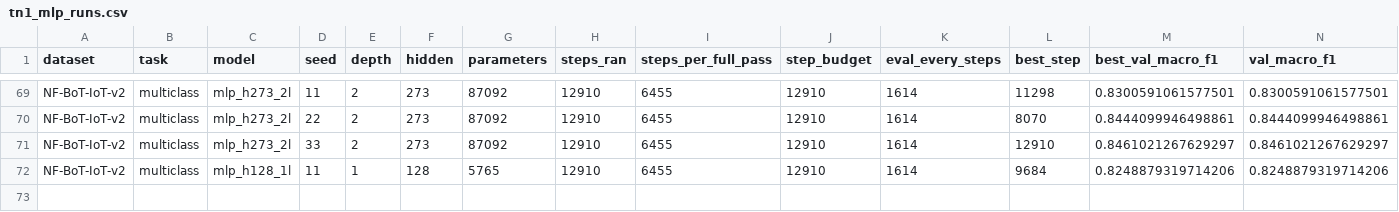
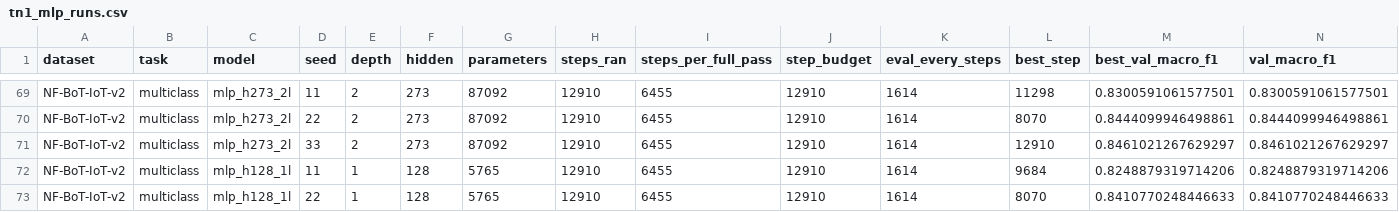
Before and after one commit to TranQuy-lab/reseach1, a CSV file: research_q4_2026/results/tn1_mlp_runs.csv, drawn as a sheet; only a part is shown, gaps mark what is left out; rows hold the shown columns only; the diff names each change by its address in the sheet, - before the commit and + after, or states it on an @@ line.

Commit message:
research(q4-2026): checkpoint and handover for the next run
Machine stopped at the user's request. All analysis code, result tables, figures and
reports are committed; the ~24 GB of derived data is not (it is fully regenerable and
the exact rebuild commands are documented).

Adds reports/05_TRANG_THAI_VA_CHAY_TIEP_VI.md containing:
- what is complete (audit, split reproduction, convergence/collapse diagnosis, 5-seed
  statistics, graph statistics, Gate B for UNSW and ToN-IoT, Gate C measured properly,
  TN-1 for 7 of 8 cells, TN-5, TN-6, TN-7, TN-8, TN-9, TN-10);
- what remains, in priority order, with the exact command for each;
- the rebuild-from-scratch recipe (LFS download URLs, split regeneration, feature
  materialisation) in case the machine changes;
- measured resource limits (HistGradientBoosting peaks at 10.3 GiB on ToN-IoT, ~11.5 on
  CSE-CIC and is infeasible on BoT-IoT at 13 GiB) and the pitfalls already hit, so they
  are not rediscovered: OOM under concurrency, CSV schema drift, the integer binary
  Label column, coarse 4-5 point learning curves, the UNSW budget mismatch and the LFS
  digest difference.

Gate B for ToN-IoT binary completed just before shutdown: HistGradientBoosting 0.9928
against 0.9802 for sage_edge.

```diff
--- a/research_q4_2026/results/tn1_mlp_runs.csv
+++ b/research_q4_2026/results/tn1_mlp_runs.csv
+row 73: NF-BoT-IoT-v2 | multiclass | mlp_h128_1l | 22 | 1 | 128 | 5765 | 12910 | 6455 | 12910 | 1614 | 8070 | 0.8410770248446633 | 0.8410770248446633
```
Also changed, not shown: research_q4_2026/results/phaseB_contrasts.csv, research_q4_2026/results/phaseB_matrix.csv, 14 other files.
